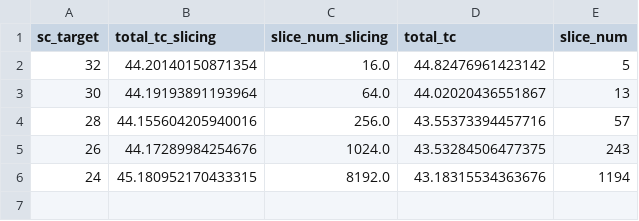
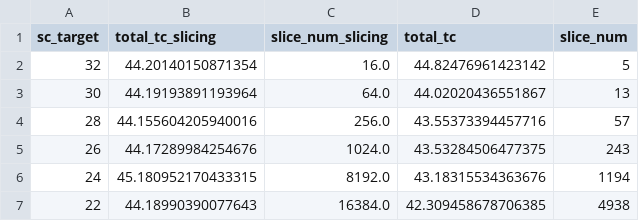
Before and after one commit to YijiawWang/Hacked-BBTN-beyond-MIS, a CSV file: hacked_funcs/benchmarks/results/mis_counting/rrg_n300_d3_ones_bf.csv, drawn as a sheet.

```diff
--- a/hacked_funcs/benchmarks/results/mis_counting/rrg_n300_d3_ones_bf.csv
+++ b/hacked_funcs/benchmarks/results/mis_counting/rrg_n300_d3_ones_bf.csv
@@ -6 +6,2 @@ sc_target,total_tc_slicing,slice_num_slicing,total_tc,slice_num
 24,45.180952170433315,8192.0,43.18315534363676,1194
+22,44.18990390077643,16384.0,42.309458678706385,4938
```
Also changed, not shown: 4 other files.
